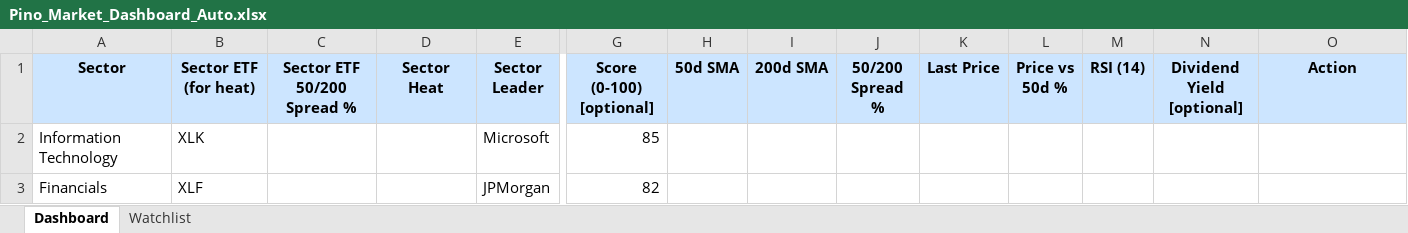
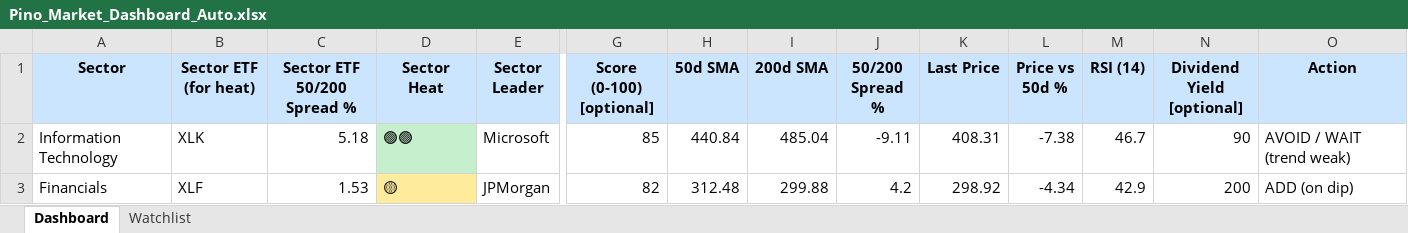
Before and after one commit to pino78521/stocks, an Excel workbook: Pino_Market_Dashboard_Auto.xlsx, sheet Dashboard, drawn as a sheet; only a part is shown, gaps mark what is left out; values as stored, in another font and other column widths than the file's, no borders; the diff covers the shown part only; the diff names each change by its address in the sheet, - before the commit and + after, or states it on an @@ line.

```diff
--- a/Pino_Market_Dashboard_Auto.xlsx (sheet Dashboard)
+++ b/Pino_Market_Dashboard_Auto.xlsx (sheet Dashboard)
-C2 (Sector ETF 50/200 Spread %): (empty)
+C2 (Sector ETF 50/200 Spread %): 5.18
-D2 (Sector Heat): (empty)
+D2 (Sector Heat): 🟢🟢
-D2 fill: none
+D2 fill: #C6EFCE
-H2 (50d SMA): (empty)
+H2 (50d SMA): 440.84
-I2 (200d SMA): (empty)
+I2 (200d SMA): 485.04
-J2 (50/200 Spread %): (empty)
+J2 (50/200 Spread %): -9.11
-K2 (Last Price): (empty)
+K2 (Last Price): 408.31
-L2 (Price vs 50d %): (empty)
+L2 (Price vs 50d %): -7.38
-M2 (RSI (14)): (empty)
+M2 (RSI (14)): 46.7
-N2 (Dividend Yield [optional]): (empty)
+N2 (Dividend Yield [optional]): 90
-O2 (Action): (empty)
+O2 (Action): AVOID / WAIT (trend weak)
-C3 (Sector ETF 50/200 Spread %): (empty)
+C3 (Sector ETF 50/200 Spread %): 1.53
-D3 (Sector Heat): (empty)
+D3 (Sector Heat): 🟡
-D3 fill: none
+D3 fill: #FFEB9C
-H3 (50d SMA): (empty)
+H3 (50d SMA): 312.48
-I3 (200d SMA): (empty)
+I3 (200d SMA): 299.88
-J3 (50/200 Spread %): (empty)
+J3 (50/200 Spread %): 4.2
-K3 (Last Price): (empty)
+K3 (Last Price): 298.92
-L3 (Price vs 50d %): (empty)
+L3 (Price vs 50d %): -4.34
-M3 (RSI (14)): (empty)
+M3 (RSI (14)): 42.9
-N3 (Dividend Yield [optional]): (empty)
+N3 (Dividend Yield [optional]): 200
-O3 (Action): (empty)
+O3 (Action): ADD (on dip)
```
Also changed, not shown: 89 edited cells and cell formats elsewhere in this sheet, sheet Watchlist.
